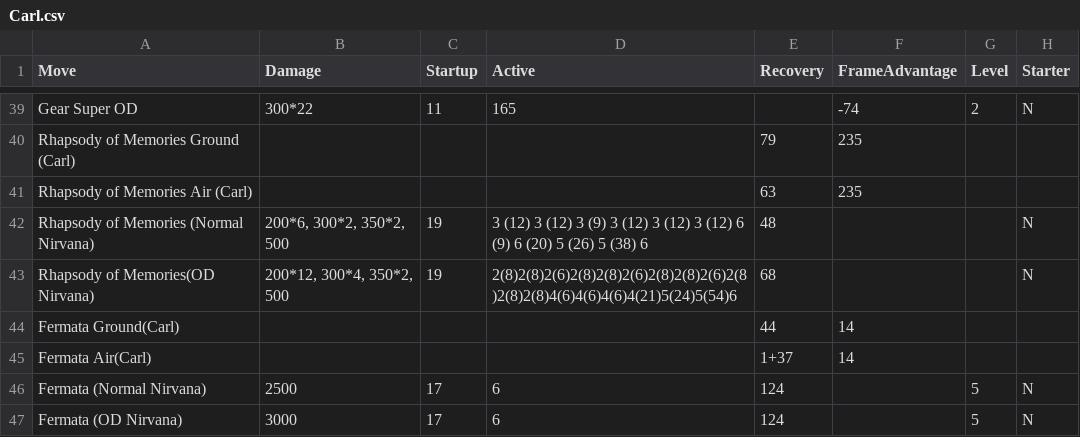
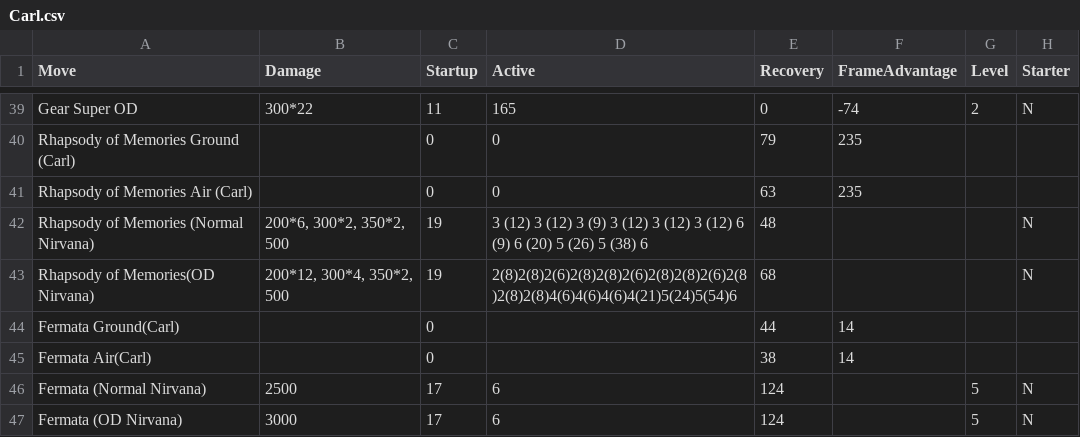
Before and after one commit to AS-Brown/Frame_Data_Punish_Optimiser, a CSV file: src/main/resources/static/characters/Carl.csv, drawn as a sheet; only a part is shown, gaps mark what is left out; the diff covers the shown part only; the diff names each change by its address in the sheet, - before the commit and + after, or states it on an @@ line.

```diff
--- a/src/main/resources/static/characters/Carl.csv
+++ b/src/main/resources/static/characters/Carl.csv
-E39 (Recovery): (empty)
+E39 (Recovery): 0
-C40:C41 (Startup): (empty)
+C40:C41 (Startup): 0
-D40:D41 (Active): (empty)
+D40:D41 (Active): 0
-C44:C45 (Startup): (empty)
+C44:C45 (Startup): 0
-E45 (Recovery): 1+37
+E45 (Recovery): 38
```
Also changed, not shown: 33 edited cells elsewhere in this file, src/main/resources/static/characters/Amane.csv, src/main/resources/static/characters/Celica.csv, 3 other files.
